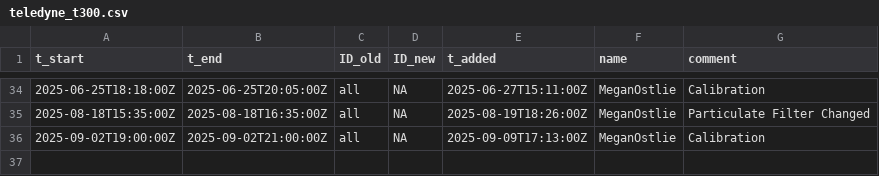
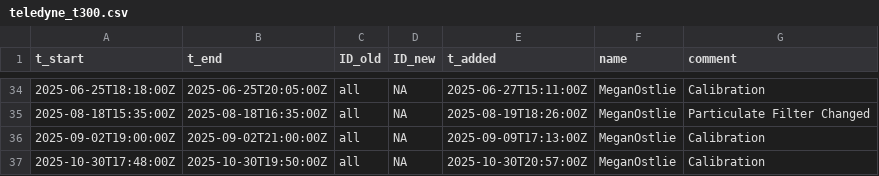
Before and after one commit to uataq/data-pipeline, a CSV file: bad/wbb/teledyne_t300.csv, drawn as a sheet; only a part is shown, gaps mark what is left out.

Commit message:
Update teledyne_t300.csv

```diff
--- a/bad/wbb/teledyne_t300.csv
+++ b/bad/wbb/teledyne_t300.csv
@@ -36 +36,2 @@ t_start,t_end,ID_old,ID_new,t_added,name,comment
 2025-09-02T19:00:00Z,2025-09-02T21:00:00Z,all,NA,2025-09-09T17:13:00Z,MeganOstlie,Calibration
+2025-10-30T17:48:00Z,2025-10-30T19:50:00Z,all,NA,2025-10-30T20:57:00Z,MeganOstlie,Calibration
```
